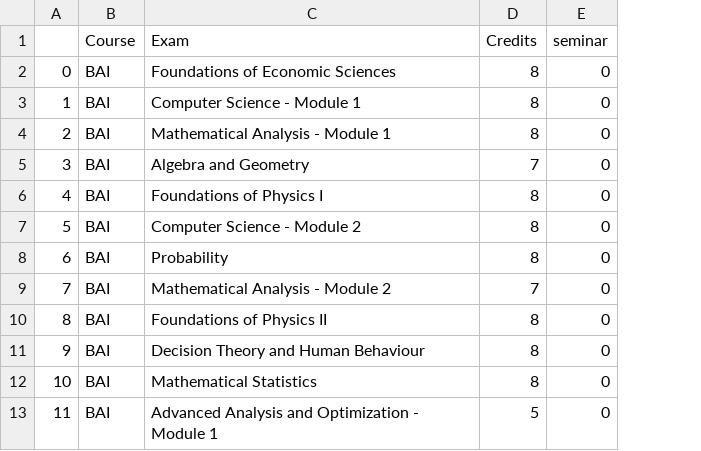
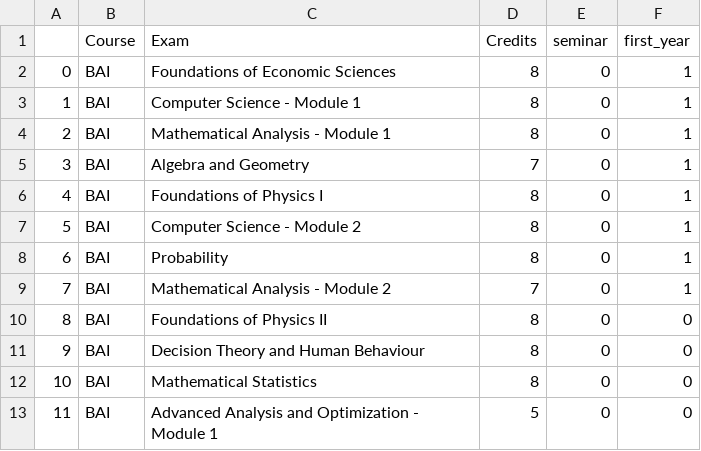
Before and after one commit to francescobraicovich/bocconi_exchange_calculator, a CSV file: data/processed/processed_course_data.csv, drawn as a sheet; only a part is shown; the diff names each change by its address in the sheet, - before the commit and + after, or states it on an @@ line.

Commit message:
Add first_year categorical variable to the course_data

```diff
--- a/data/processed/processed_course_data.csv
+++ b/data/processed/processed_course_data.csv
+column F (first_year), rows 2-13: 1 | 1 | 1 | 1 | 1 | 1 | 1 | 1 | 0 | 0 | 0 | 0
```
Also changed, not shown: 1 other file.
